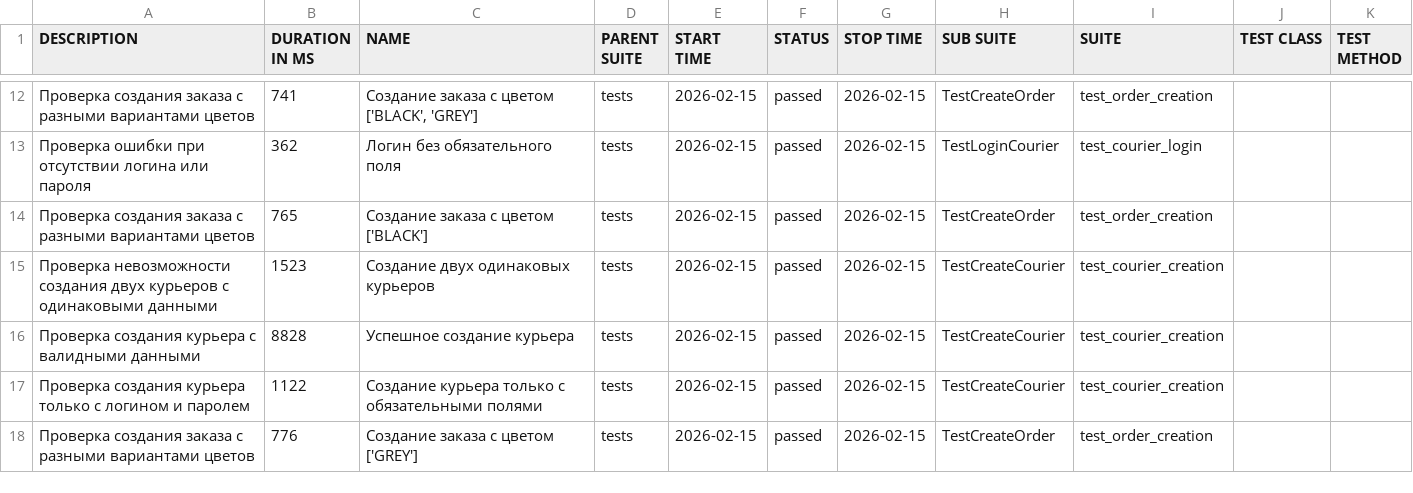
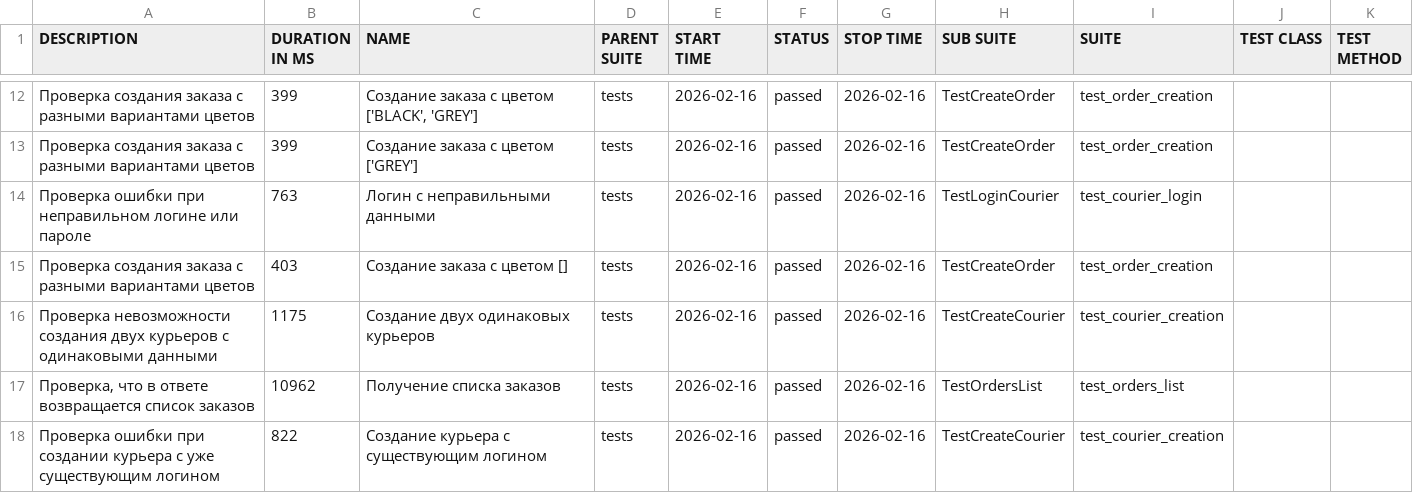
Before and after one commit to ViktoriaAndreeva-QA/Sprint_7, a CSV file: allure-report/data/suites.csv, drawn as a sheet; only a part is shown, gaps mark what is left out; the diff covers the shown part only.

Commit message:
Add Allure test report

```diff
--- a/allure-report/data/suites.csv
+++ b/allure-report/data/suites.csv
@@ -12,7 +12,7 @@
-"Проверка создания заказа с разными вариантами цветов","741","Создание заказа с цветом ['BLACK', 'GREY']","tests","2026-02-15","passed","2026-02-15","TestCreateOrder","test_order_creation","",""
-"Проверка ошибки при отсутствии логина или пароля","362","Логин без обязательного поля","tests","2026-02-15","passed","2026-02-15","TestLoginCourier","test_courier_login","",""
-"Проверка создания заказа с разными вариантами цветов","765","Создание заказа с цветом ['BLACK']","tests","2026-02-15","passed","2026-02-15","TestCreateOrder","test_order_creation","",""
-"Проверка невозможности создания двух курьеров с одинаковыми данными","1523","Создание двух одинаковых курьеров","tests","2026-02-15","passed","2026-02-15","TestCreateCourier","test_courier_creation","",""
-"Проверка создания курьера с валидными данными","8828","Успешное создание курьера","tests","2026-02-15","passed","2026-02-15","TestCreateCourier","test_courier_creation","",""
-"Проверка создания курьера только с логином и паролем","1122","Создание курьера только с обязательными полями","tests","2026-02-15","passed","2026-02-15","TestCreateCourier","test_courier_creation","",""
-"Проверка создания заказа с разными вариантами цветов","776","Создание заказа с цветом ['GREY']","tests","2026-02-15","passed","2026-02-15","TestCreateOrder","test_order_creation","",""
+"Проверка создания заказа с разными вариантами цветов","399","Создание заказа с цветом ['BLACK', 'GREY']","tests","2026-02-16","passed","2026-02-16","TestCreateOrder","test_order_creation","",""
+"Проверка создания заказа с разными вариантами цветов","399","Создание заказа с цветом ['GREY']","tests","2026-02-16","passed","2026-02-16","TestCreateOrder","test_order_creation","",""
+"Проверка ошибки при неправильном логине или пароле","763","Логин с неправильными данными","tests","2026-02-16","passed","2026-02-16","TestLoginCourier","test_courier_login","",""
+"Проверка создания заказа с разными вариантами цветов","403","Создание заказа с цветом []","tests","2026-02-16","passed","2026-02-16","TestCreateOrder","test_order_creation","",""
+"Проверка невозможности создания двух курьеров с одинаковыми данными","1175","Создание двух одинаковых курьеров","tests","2026-02-16","passed","2026-02-16","TestCreateCourier","test_courier_creation","",""
+"Проверка, что в ответе возвращается список заказов","10962","Получение списка заказов","tests","2026-02-16","passed","2026-02-16","TestOrdersList","test_orders_list","",""
+"Проверка ошибки при создании курьера с уже существующим логином","822","Создание курьера с существующим логином","tests","2026-02-16","passed","2026-02-16","TestCreateCourier","test_courier_creation","",""
```
Also changed, not shown: 3 added rows, 3 removed rows and 32 edited cells elsewhere in this file, allure-report/data/behaviors.csv, 48 other files.
